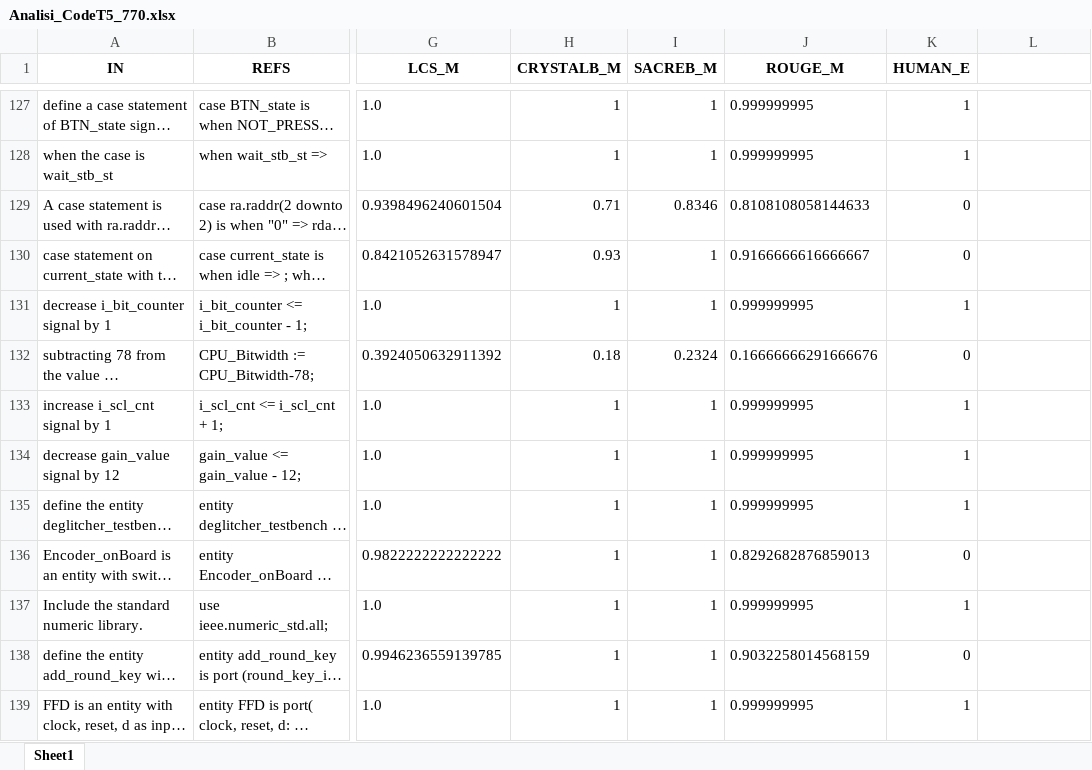
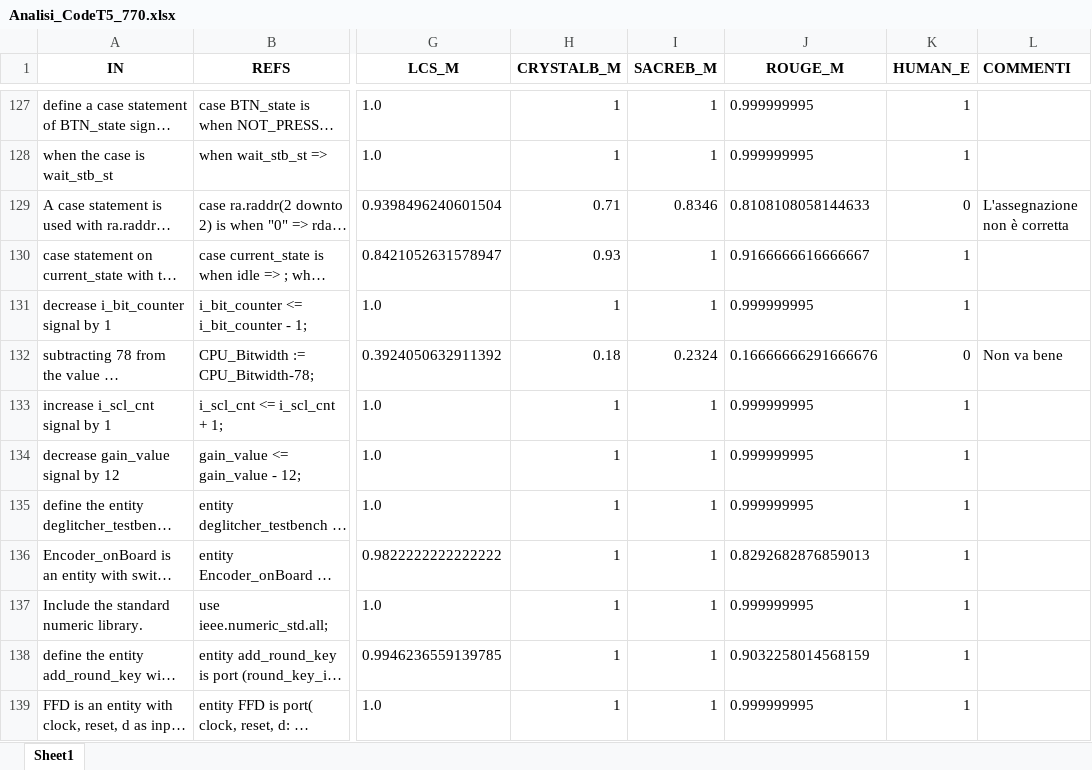
Before and after one commit to Simpronic/Tesi_Generatore_VHDL, an Excel workbook: HE/W_in_progress/Analisi_CodeT5_770.xlsx, sheet Sheet1, drawn as a sheet; only a part is shown, gaps mark what is left out; long unchanged cells end in …; values as stored, in another font and other column widths than the file's, no borders; the diff covers the shown part only; the diff names each change by its address in the sheet, - before the commit and + after, or states it on an @@ line.

Commit message:
Aggiunte analisi CodeT5_770

```diff
--- a/HE/W_in_progress/Analisi_CodeT5_770.xlsx (sheet Sheet1)
+++ b/HE/W_in_progress/Analisi_CodeT5_770.xlsx (sheet Sheet1)
-L1: (empty)
+L1: COMMENTI
-L129 (COMMENTI): (empty)
+L129 (COMMENTI): L'assegnazione non è corretta
-K130 (HUMAN_E): 0
+K130 (HUMAN_E): 1
-L132 (COMMENTI): (empty)
+L132 (COMMENTI): Non va bene
-K136 (HUMAN_E): 0
+K136 (HUMAN_E): 1
-K138 (HUMAN_E): 0
+K138 (HUMAN_E): 1
```
Also changed, not shown: 47 edited cells elsewhere in this sheet, 1 other file.
